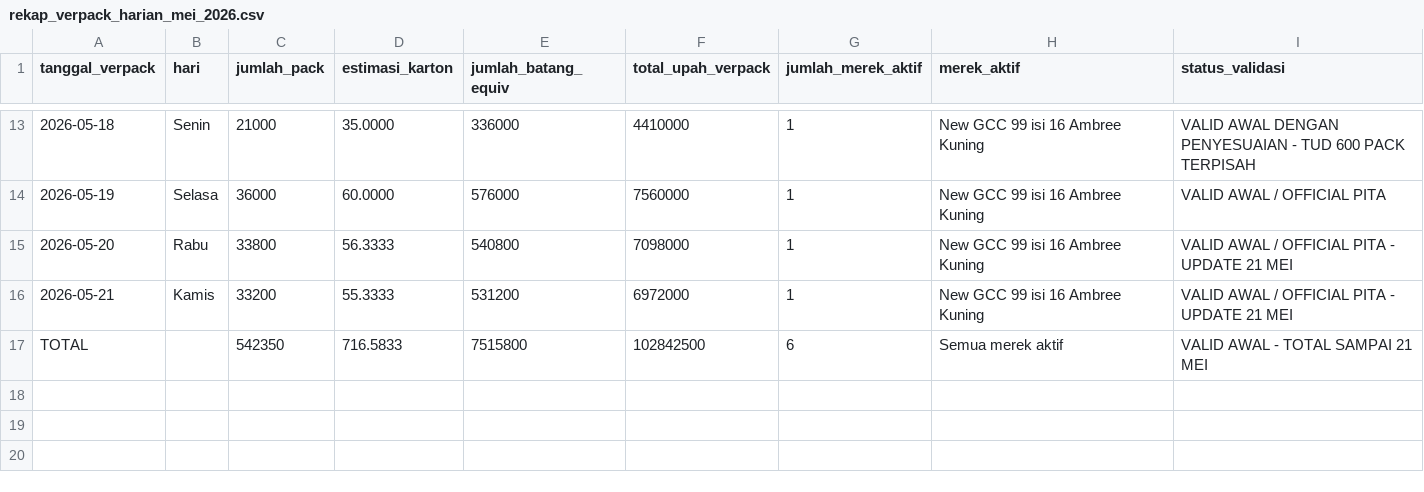
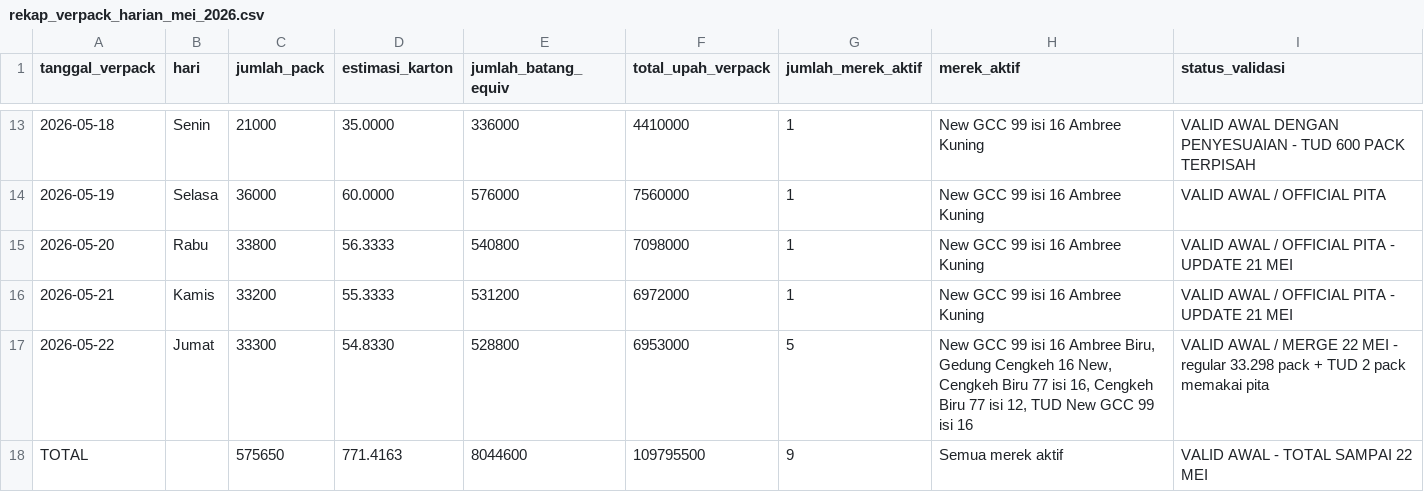
Before and after one commit to cengkehsigaret99-del/BAL-99-Work-Assistant-Cockpit, a CSV file: rekap_verpack_harian_mei_2026.csv, drawn as a sheet; only a part is shown, gaps mark what is left out.

Commit message:
Update rekap verpack harian sampai 22 Mei

```diff
--- a/rekap_verpack_harian_mei_2026.csv
+++ b/rekap_verpack_harian_mei_2026.csv
@@ -16,2 +16,3 @@ tanggal_verpack,hari,jumlah_pack,estimasi_karton,jumlah_batang_equiv,total_upah_
 2026-05-21,Kamis,33200,55.3333,531200,6972000,1,New GCC 99 isi 16 Ambree Kuning,VALID AWAL / OFFICIAL PITA - UPDATE 21 MEI
-TOTAL,,542350,716.5833,7515800,102842500,6,"Semua merek aktif",VALID AWAL - TOTAL SAMPAI 21 MEI
+2026-05-22,Jumat,33300,54.8330,528800,6953000,5,"New GCC 99 isi 16 Ambree Biru, Gedung Cengkeh 16 New, Cengkeh Biru 77 isi 16, Cengkeh Biru 77 isi 12, TUD New GCC 99 isi 16",VALID AWAL / MERGE 22 MEI - regular 33.298 pack + TUD 2 pack memakai pita
+TOTAL,,575650,771.4163,8044600,109795500,9,"Semua merek aktif",VALID AWAL - TOTAL SAMPAI 22 MEI
```
